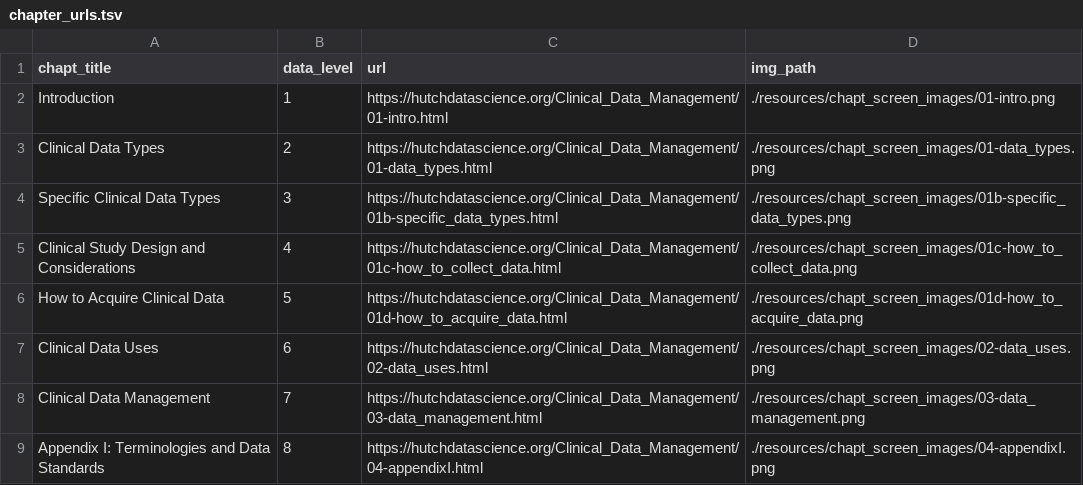
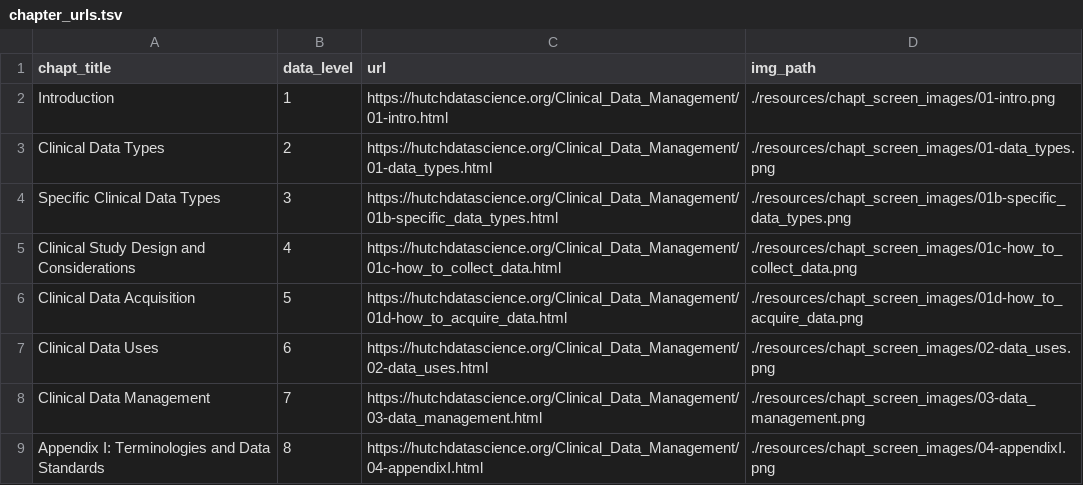
Before and after one commit to fhdsl/Clinical_Data_Management, a TSV file: resources/chapt_screen_images/chapter_urls.tsv, drawn as a sheet.

```diff
--- a/resources/chapt_screen_images/chapter_urls.tsv
+++ b/resources/chapt_screen_images/chapter_urls.tsv
@@ -5,3 +5,3 @@ Specific Clinical Data Types	3	https://hutchdatascience.org/Clinical_Data_Manage
 Clinical Study Design and Considerations	4	https://hutchdatascience.org/Clinical_Data_Management/01c-how_to_collect_data.html	./resources/chapt_screen_images/01c-how_to_collect_data.png
-How to Acquire Clinical Data	5	https://hutchdatascience.org/Clinical_Data_Management/01d-how_to_acquire_data.html	./resources/chapt_screen_images/01d-how_to_acquire_data.png
+Clinical Data Acquisition	5	https://hutchdatascience.org/Clinical_Data_Management/01d-how_to_acquire_data.html	./resources/chapt_screen_images/01d-how_to_acquire_data.png
 Clinical Data Uses	6	https://hutchdatascience.org/Clinical_Data_Management/02-data_uses.html	./resources/chapt_screen_images/02-data_uses.png
```
Also changed, not shown: 25 other files.
